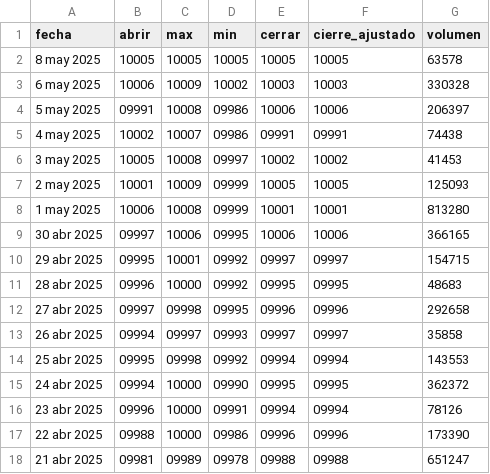
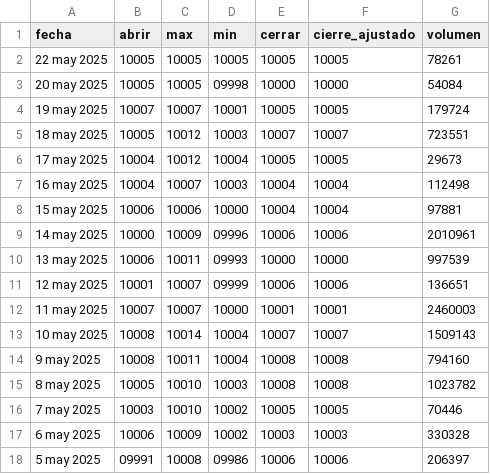
Before and after one commit to andresfkyjas/bigdata_2025_1_2, a CSV file: src/edu_bigdata/static/csv/data_web.csv, drawn as a sheet; only a part is shown; the shorter side is filled out with more unchanged rows; the diff covers the shown part only.

```diff
--- a/src/edu_bigdata/static/csv/data_web.csv
+++ b/src/edu_bigdata/static/csv/data_web.csv
@@ -1,3 +1,17 @@
 fecha,abrir,max,min,cerrar,cierre_ajustado,volumen
-8 may 2025,10005,10005,10005,10005,10005,63578
+22 may 2025,10005,10005,10005,10005,10005,78261
+20 may 2025,10005,10005,09998,10000,10000,54084
+19 may 2025,10007,10007,10001,10005,10005,179724
+18 may 2025,10005,10012,10003,10007,10007,723551
+17 may 2025,10004,10012,10004,10005,10005,29673
+16 may 2025,10004,10007,10003,10004,10004,112498
+15 may 2025,10006,10006,10000,10004,10004,97881
+14 may 2025,10000,10009,09996,10006,10006,2010961
+13 may 2025,10006,10011,09993,10000,10000,997539
+12 may 2025,10001,10007,09999,10006,10006,136651
+11 may 2025,10007,10007,10000,10001,10001,2460003
+10 may 2025,10008,10014,10004,10007,10007,1509143
+9 may 2025,10008,10011,10004,10008,10008,794160
+8 may 2025,10005,10010,10003,10008,10008,1023782
+7 may 2025,10003,10010,10002,10005,10005,70446
 6 may 2025,10006,10009,10002,10003,10003,330328
```
Also changed, not shown: 14 removed rows elsewhere in this file, 1 other file.
